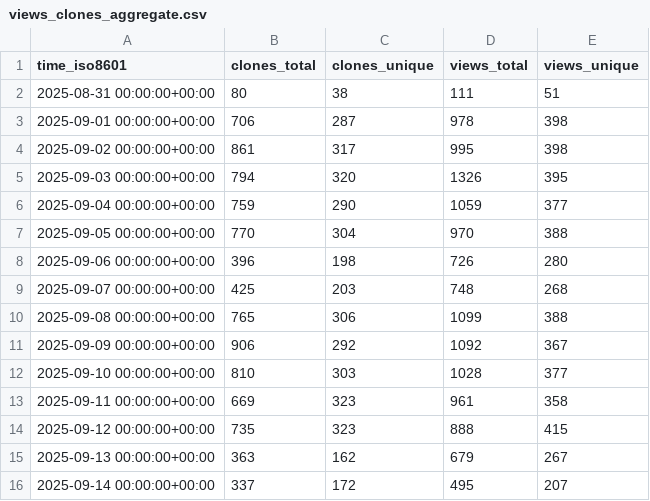
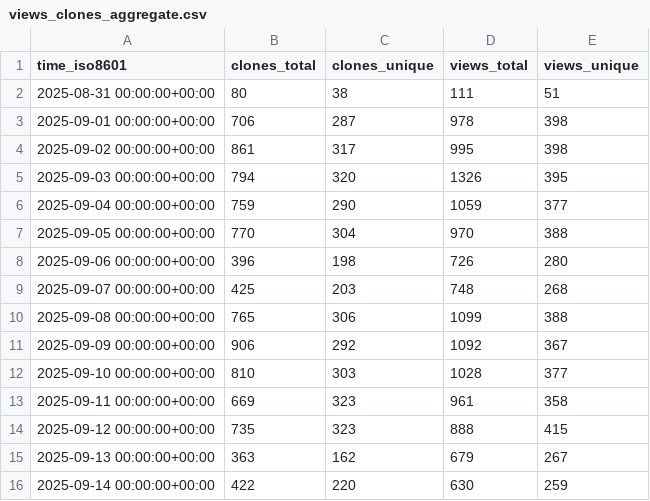
Before and after one commit to jjtolton/unity-mcp, a CSV file: CoplayDev/unity-mcp/ghrs-data/views_clones_aggregate.csv, drawn as a sheet.

```diff
--- a/CoplayDev/unity-mcp/ghrs-data/views_clones_aggregate.csv
+++ b/CoplayDev/unity-mcp/ghrs-data/views_clones_aggregate.csv
@@ -15,2 +15,2 @@ time_iso8601,clones_total,clones_unique,views_total,views_unique
 2025-09-13 00:00:00+00:00,363,162,679,267
-2025-09-14 00:00:00+00:00,337,172,495,207
+2025-09-14 00:00:00+00:00,422,220,630,259
```
Also changed, not shown: 1 other file.
